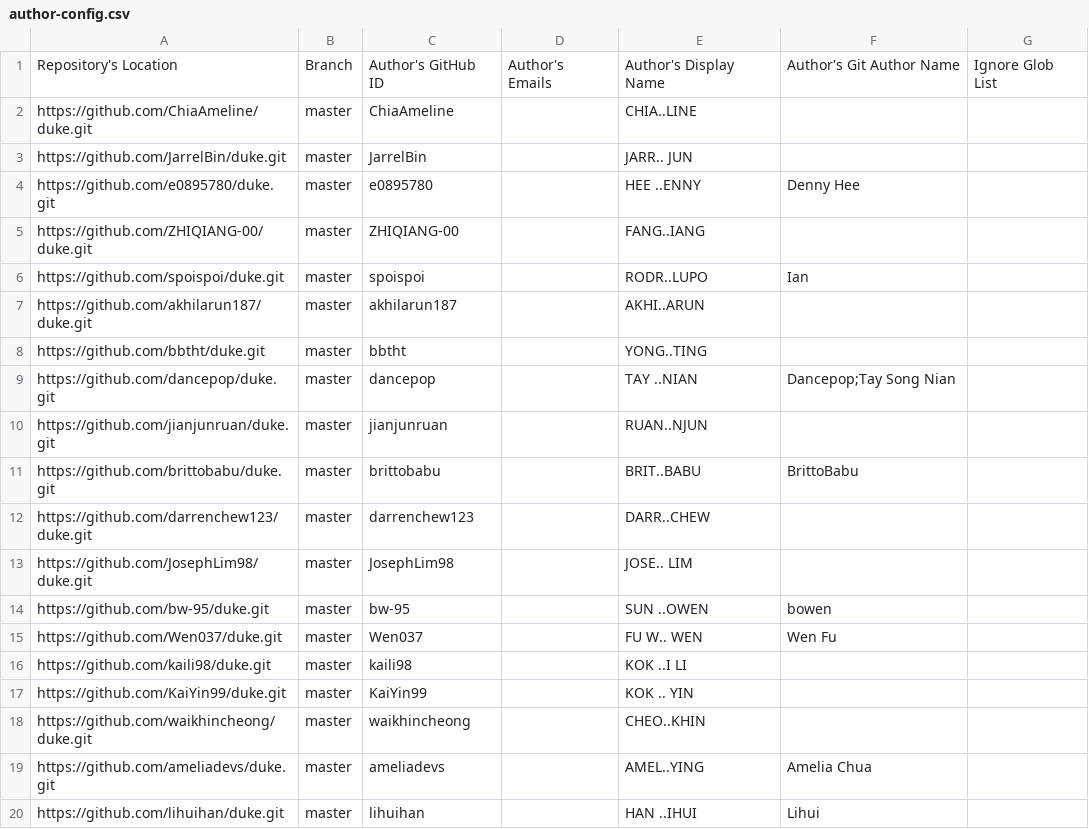
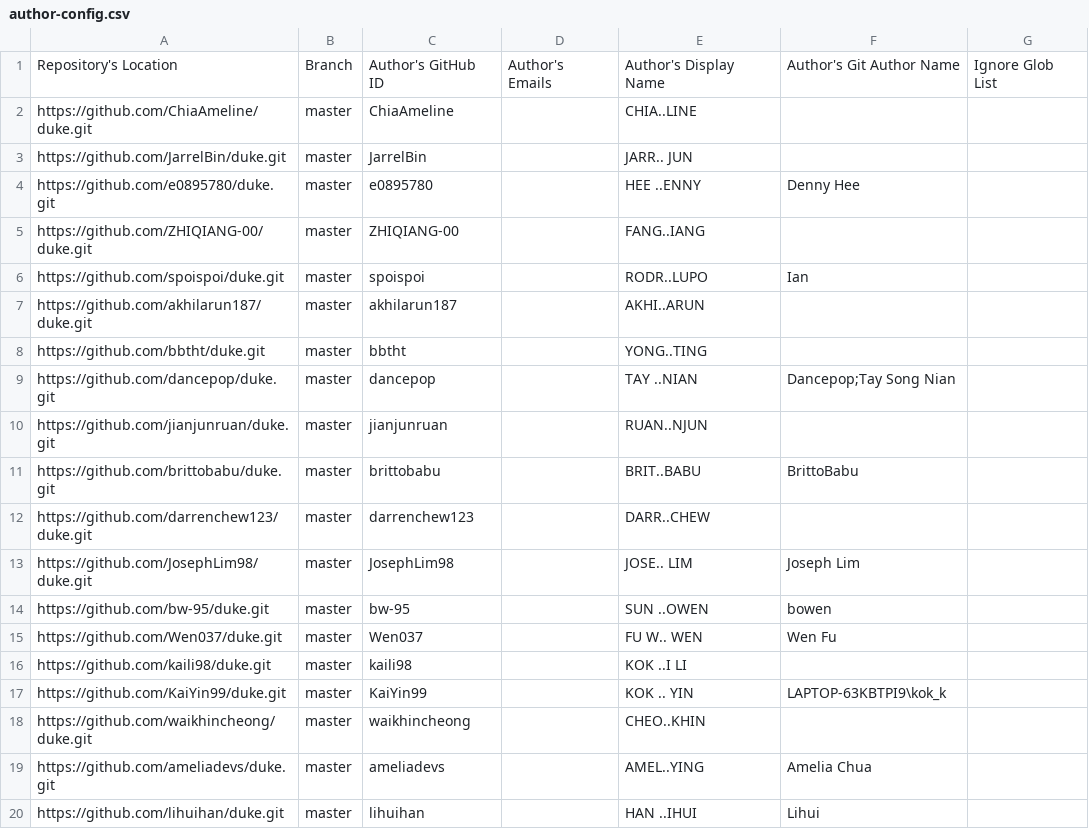
Before and after one commit to nus-tic2002-AY2425S1/ip-dashboard, a CSV file: configs/author-config.csv, drawn as a sheet.

Commit message:
Update configs

```diff
--- a/configs/author-config.csv
+++ b/configs/author-config.csv
@@ -12,3 +12,3 @@ https://github.com/brittobabu/duke.git,master,brittobabu,,BRIT..BABU,BrittoBabu,
 https://github.com/darrenchew123/duke.git,master,darrenchew123,,DARR..CHEW,,
-https://github.com/JosephLim98/duke.git,master,JosephLim98,,JOSE.. LIM,,
+https://github.com/JosephLim98/duke.git,master,JosephLim98,,JOSE.. LIM,Joseph Lim,
 https://github.com/bw-95/duke.git,master,bw-95,,SUN ..OWEN,bowen,
@@ -16,3 +16,3 @@ https://github.com/Wen037/duke.git,master,Wen037,,FU W.. WEN,Wen Fu,
 https://github.com/kaili98/duke.git,master,kaili98,,KOK ..I LI,,
-https://github.com/KaiYin99/duke.git,master,KaiYin99,,KOK .. YIN,,
+https://github.com/KaiYin99/duke.git,master,KaiYin99,,KOK .. YIN,LAPTOP-63KBTPI9\kok_k,
 https://github.com/waikhincheong/duke.git,master,waikhincheong,,CHEO..KHIN,,
```
